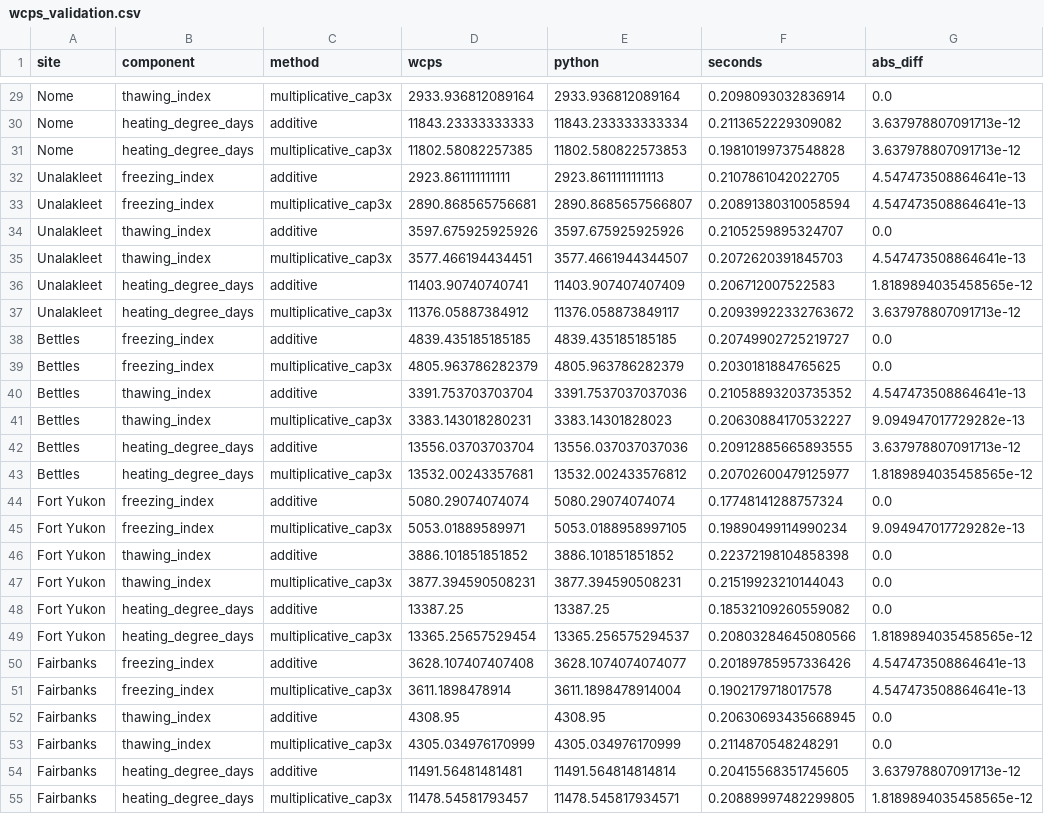
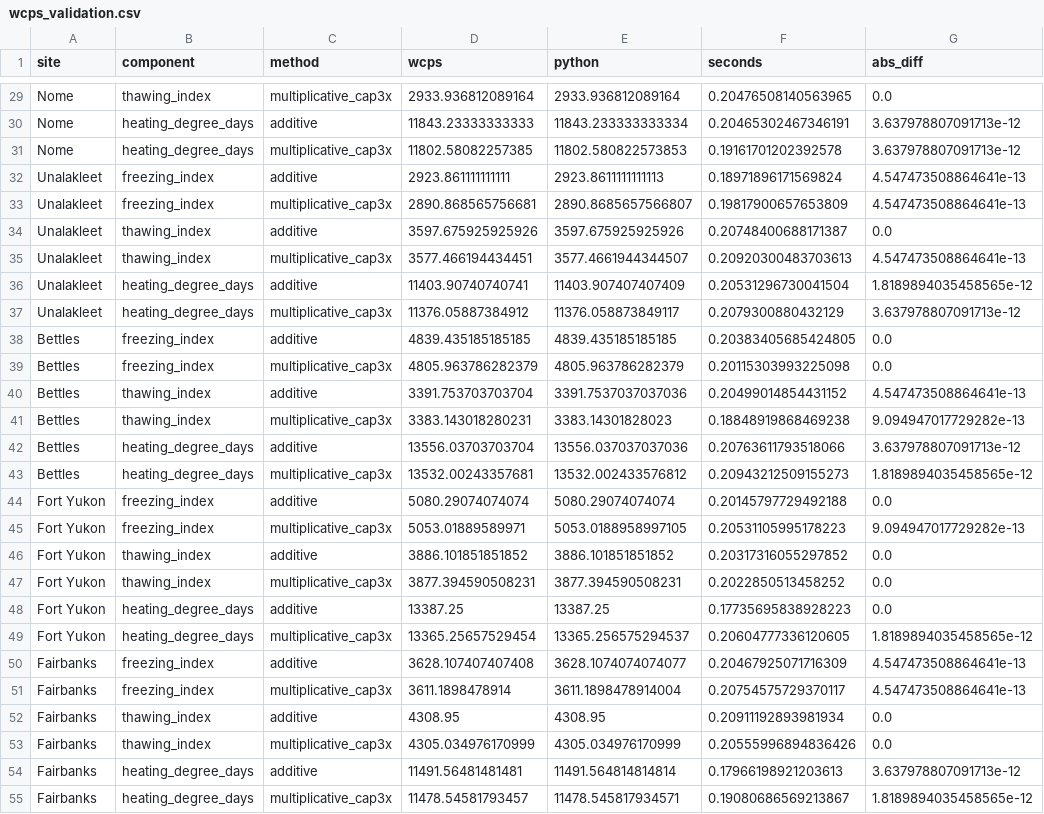
Before and after one commit to ua-snap/data-api, a CSV file: delta_change_method/data/wcps_validation.csv, drawn as a sheet; only a part is shown, gaps mark what is left out; the diff covers the shown part only; the diff names each change by its address in the sheet, - before the commit and + after, or states it on an @@ line.

```diff
--- a/delta_change_method/data/wcps_validation.csv
+++ b/delta_change_method/data/wcps_validation.csv
-F29 (seconds): 0.2098093032836914
+F29 (seconds): 0.20476508140563965
-F30 (seconds): 0.2113652229309082
+F30 (seconds): 0.20465302467346191
-F31 (seconds): 0.19810199737548828
+F31 (seconds): 0.19161701202392578
-F32 (seconds): 0.2107861042022705
+F32 (seconds): 0.18971896171569824
-F33 (seconds): 0.20891380310058594
+F33 (seconds): 0.19817900657653809
-F34 (seconds): 0.2105259895324707
+F34 (seconds): 0.20748400688171387
-F35 (seconds): 0.2072620391845703
+F35 (seconds): 0.20920300483703613
-F36 (seconds): 0.206712007522583
+F36 (seconds): 0.20531296730041504
-F37 (seconds): 0.20939922332763672
+F37 (seconds): 0.2079300880432129
-F38 (seconds): 0.20749902725219727
+F38 (seconds): 0.20383405685424805
-F39 (seconds): 0.2030181884765625
+F39 (seconds): 0.20115303993225098
-F40 (seconds): 0.21058893203735352
+F40 (seconds): 0.20499014854431152
-F41 (seconds): 0.20630884170532227
+F41 (seconds): 0.18848919868469238
-F42 (seconds): 0.20912885665893555
+F42 (seconds): 0.20763611793518066
-F43 (seconds): 0.20702600479125977
+F43 (seconds): 0.20943212509155273
-F44 (seconds): 0.17748141288757324
+F44 (seconds): 0.20145797729492188
-F45 (seconds): 0.19890499114990234
+F45 (seconds): 0.20531105995178223
-F46 (seconds): 0.22372198104858398
+F46 (seconds): 0.20317316055297852
-F47 (seconds): 0.21519923210144043
+F47 (seconds): 0.2022850513458252
-F48 (seconds): 0.18532109260559082
+F48 (seconds): 0.17735695838928223
-F49 (seconds): 0.20803284645080566
+F49 (seconds): 0.20604777336120605
-F50 (seconds): 0.20189785957336426
+F50 (seconds): 0.20467925071716309
-F51 (seconds): 0.1902179718017578
+F51 (seconds): 0.20754575729370117
-F52 (seconds): 0.20630693435668945
+F52 (seconds): 0.20911192893981934
-F53 (seconds): 0.2114870548248291
+F53 (seconds): 0.20555996894836426
-F54 (seconds): 0.20415568351745605
+F54 (seconds): 0.17966198921203613
-F55 (seconds): 0.20889997482299805
+F55 (seconds): 0.19080686569213867
```
Also changed, not shown: 117 edited cells elsewhere in this file, delta_change_method/data/wcps_map_timings.csv, 10 other files.
